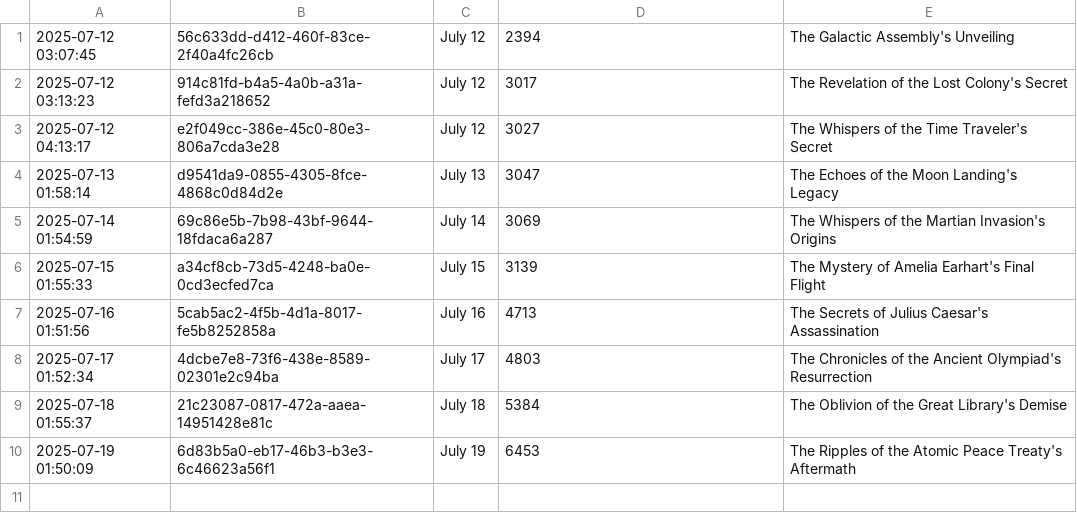
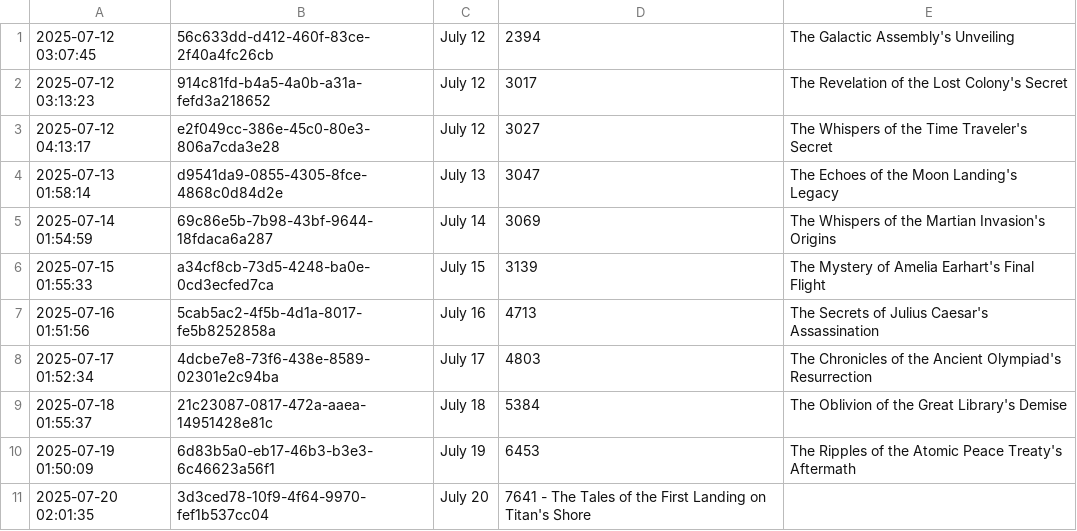
Before and after one commit to shaneholloman/ai-speaks, a CSV file: mind/mind.csv, drawn as a sheet; the diff names each change by its address in the sheet, - before the commit and + after, or states it on an @@ line.

```diff
--- a/mind/mind.csv
+++ b/mind/mind.csv
+row 11: 2025-07-20 02:01:35 | 3d3ced78-10f9-4f64-9970-fef1b537cc04 | July 20 | 7641 - The Tales of the First Landing on Titan's Shore
```
Also changed, not shown: 1 other file.
